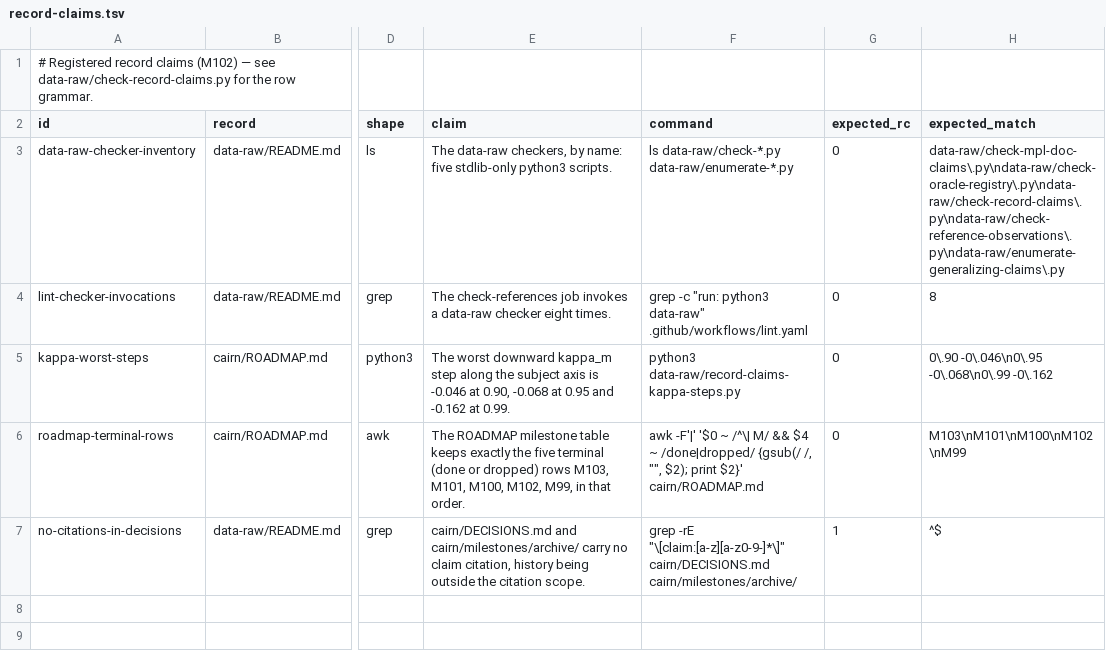
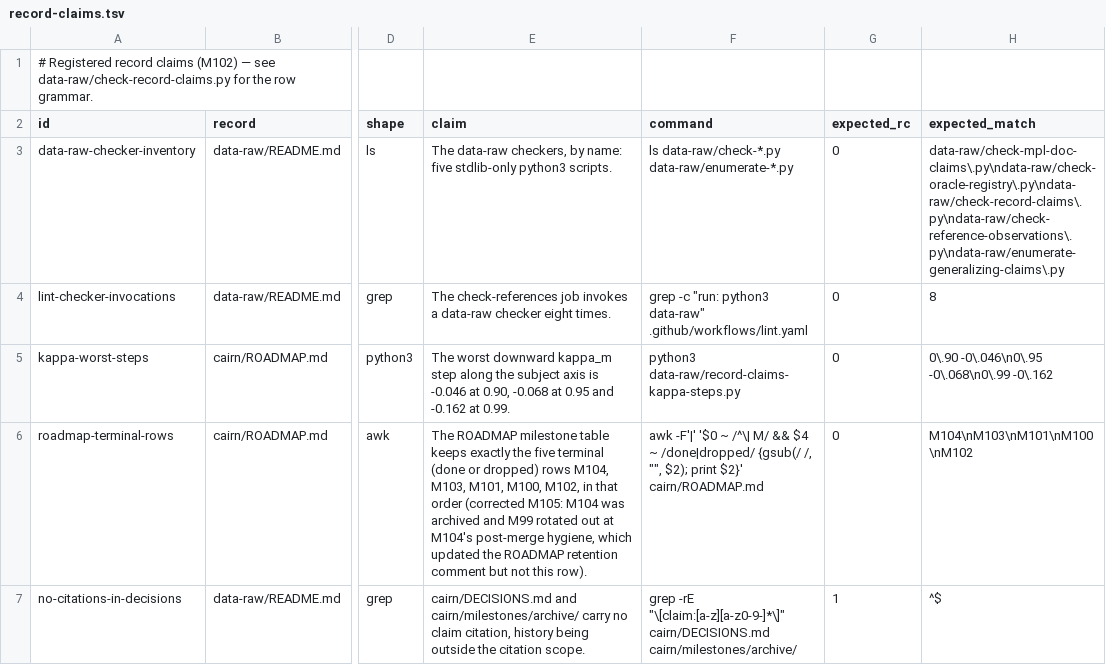
Before and after one commit to jmgirard/intraclass, a TSV file: data-raw/record-claims.tsv, drawn as a sheet; only a part is shown, gaps mark what is left out; the diff names each change by its address in the sheet, - before the commit and + after, or states it on an @@ line.

```diff
--- a/data-raw/record-claims.tsv
+++ b/data-raw/record-claims.tsv
-E6 (claim): …dropped) rows M103, M101, M100, M102, M99, in that order.
+E6 (claim): …dropped) rows M104, M103, M101, M100, M102, in that order (corrected M105: M104 was archived and M99 rotated out at M104's post-merge hygiene, which updated the ROADMAP retention comment but not this row).
-H6 (expected_match): M103\nM101\nM100\nM102\nM99
+H6 (expected_match): M104\nM103\nM101\nM100\nM102
```
Also changed, not shown: data-raw/mpl-doc-claims.tsv, 15 other files.
